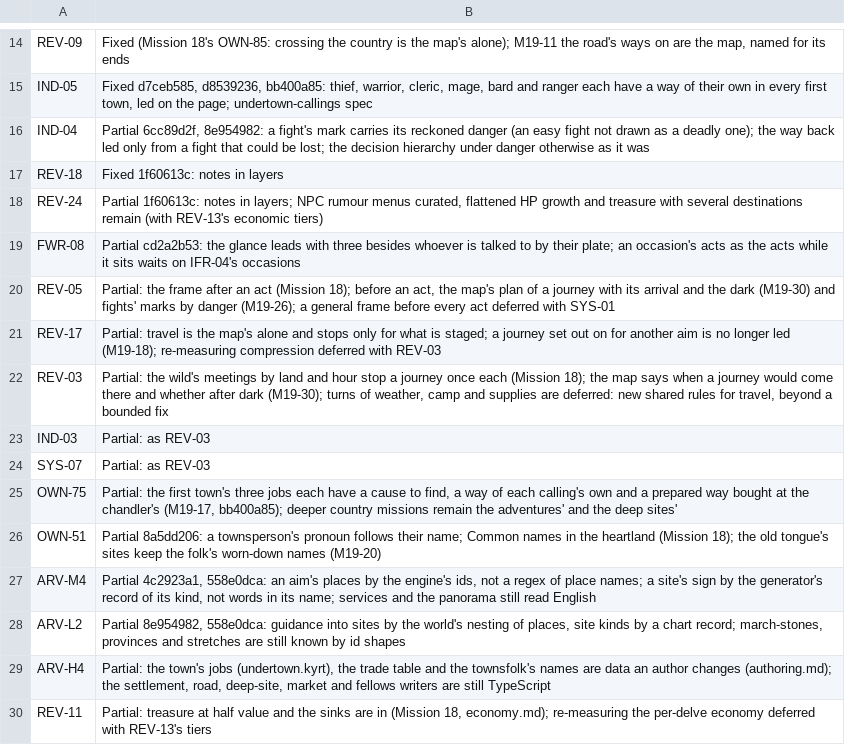
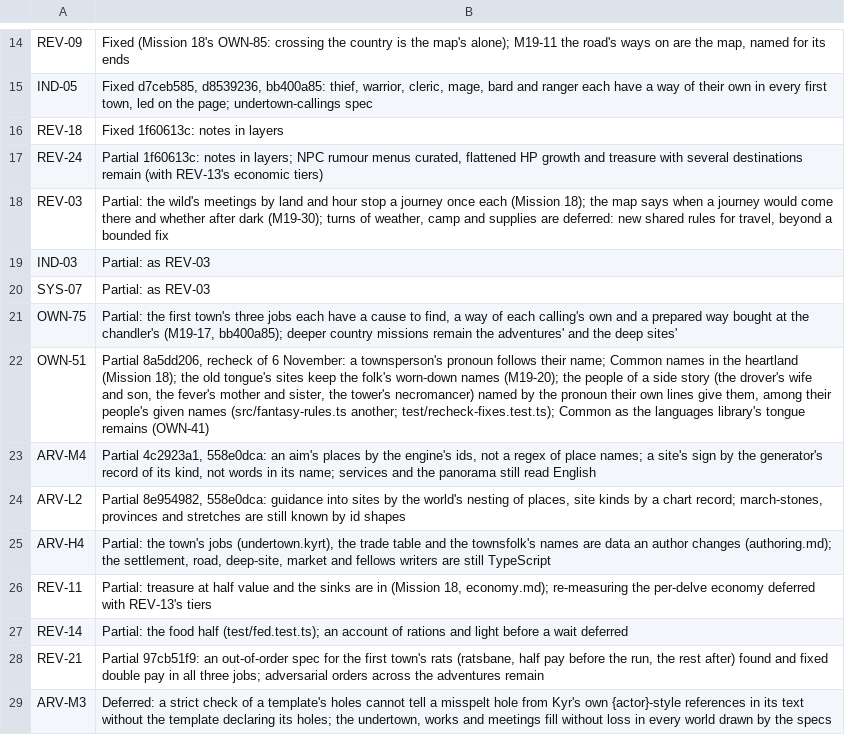
Before and after one commit to jweissman/kyrie, a TSV file: doc/architecture/mission-19/inherited-src/done.tsv, drawn as a sheet; only a part is shown, gaps mark what is left out; the shorter side is filled out with more unchanged rows; the diff covers the shown part only.

```diff
--- a/doc/architecture/mission-19/inherited-src/done.tsv
+++ b/doc/architecture/mission-19/inherited-src/done.tsv
@@ -15,8 +15,4 @@ REV-09	Fixed (Mission 18's OWN-85: crossing the country is the map's alone); M19
 IND-05	Fixed d7ceb585, d8539236, bb400a85: thief, warrior, cleric, mage, bard and ranger each have a way of their own in every first town, led on the page; undertown-callings spec
-IND-04	Partial 6cc89d2f, 8e954982: a fight's mark carries its reckoned danger (an easy fight not drawn as a deadly one); the way back led only from a fight that could be lost; the decision hierarchy under danger otherwise as it was
 REV-18	Fixed 1f60613c: notes in layers
 REV-24	Partial 1f60613c: notes in layers; NPC rumour menus curated, flattened HP growth and treasure with several destinations remain (with REV-13's economic tiers)
-FWR-08	Partial cd2a2b53: the glance leads with three besides whoever is talked to by their plate; an occasion's acts as the acts while it sits waits on IFR-04's occasions
-REV-05	Partial: the frame after an act (Mission 18); before an act, the map's plan of a journey with its arrival and the dark (M19-30) and fights' marks by danger (M19-26); a general frame before every act deferred with SYS-01
-REV-17	Partial: travel is the map's alone and stops only for what is staged; a journey set out on for another aim is no longer led (M19-18); re-measuring compression deferred with REV-03
 REV-03	Partial: the wild's meetings by land and hour stop a journey once each (Mission 18); the map says when a journey would come there and whether after dark (M19-30); turns of weather, camp and supplies are deferred: new shared rules for travel, beyond a bounded fix
@@ -25,3 +21,3 @@ SYS-07	Partial: as REV-03
 OWN-75	Partial: the first town's three jobs each have a cause to find, a way of each calling's own and a prepared way bought at the chandler's (M19-17, bb400a85); deeper country missions remain the adventures' and the deep sites'
-OWN-51	Partial 8a5dd206: a townsperson's pronoun follows their name; Common names in the heartland (Mission 18); the old tongue's sites keep the folk's worn-down names (M19-20)
+OWN-51	Partial 8a5dd206, recheck of 6 November: a townsperson's pronoun follows their name; Common names in the heartland (Mission 18); the old tongue's sites keep the folk's worn-down names (M19-20); the people of a side story (the drover's wife and son, the fever's mother and sister, the tower's necromancer) named by the pronoun their own lines give them, among their people's given names (src/fantasy-rules.ts another; test/recheck-fixes.test.ts); Common as the languages library's tongue remains (OWN-41)
 ARV-M4	Partial 4c2923a1, 558e0dca: an aim's places by the engine's ids, not a regex of place names; a site's sign by the generator's record of its kind, not words in its name; services and the panorama still read English
```
Also changed, not shown: 13 added rows and 2 removed rows elsewhere in this file, 16 other files.
